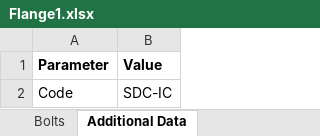
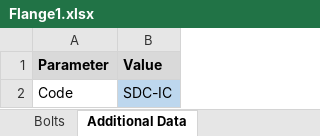
Before and after one commit to Fusion4Energy/CASSY, an Excel workbook: src/cassy/additional_data/templates/bolts/Flange1.xlsx, sheet Additional Data, drawn as a sheet; values as stored, in another font and other column widths than the file's, no borders; the diff names each change by its address in the sheet, - before the commit and + after, or states it on an @@ line.

```diff
--- a/src/cassy/additional_data/templates/bolts/Flange1.xlsx (sheet Additional Data)
+++ b/src/cassy/additional_data/templates/bolts/Flange1.xlsx (sheet Additional Data)
-A1:B1 fill: none
+A1:B1 fill: #D9D9D9
-B2 fill: none
+B2 fill: #BDD7EE
```
Also changed, not shown: sheet REs Fatigue, sheet REs, sheet Bolts, src/cassy/additional_data/templates/path_config_template.xlsx.
